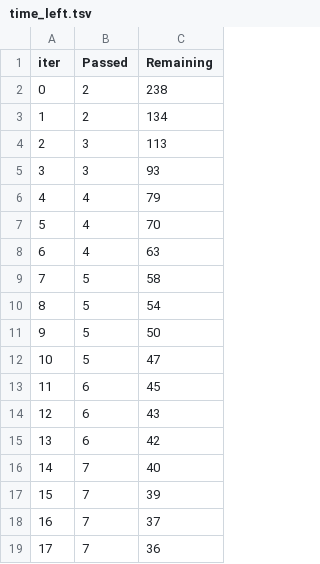
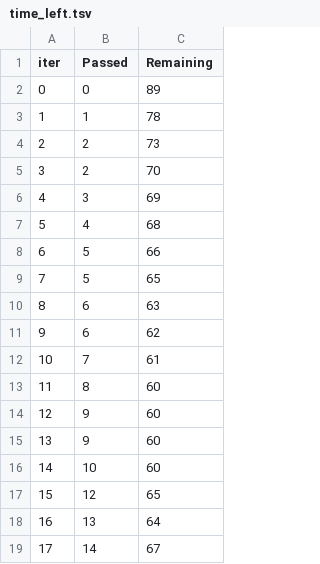
Before and after one commit to Arshavin023/machine_learning_regression_webapp, a TSV file: catboost_info/time_left.tsv, drawn as a sheet; only a part is shown; the diff covers the shown part only.

```diff
--- a/catboost_info/time_left.tsv
+++ b/catboost_info/time_left.tsv
@@ -1,19 +1,19 @@
 iter	Passed	Remaining
-0	2	238
-1	2	134
-2	3	113
-3	3	93
-4	4	79
-5	4	70
-6	4	63
-7	5	58
-8	5	54
-9	5	50
-10	5	47
-11	6	45
-12	6	43
-13	6	42
-14	7	40
-15	7	39
-16	7	37
-17	7	36
+0	0	89
+1	1	78
+2	2	73
+3	2	70
+4	3	69
+5	4	68
+6	5	66
+7	5	65
+8	6	63
+9	6	62
+10	7	61
+11	8	60
+12	9	60
+13	9	60
+14	10	60
+15	12	65
+16	13	64
+17	14	67
```
Also changed, not shown: 162 edited cells elsewhere in this file, 11 other files.
